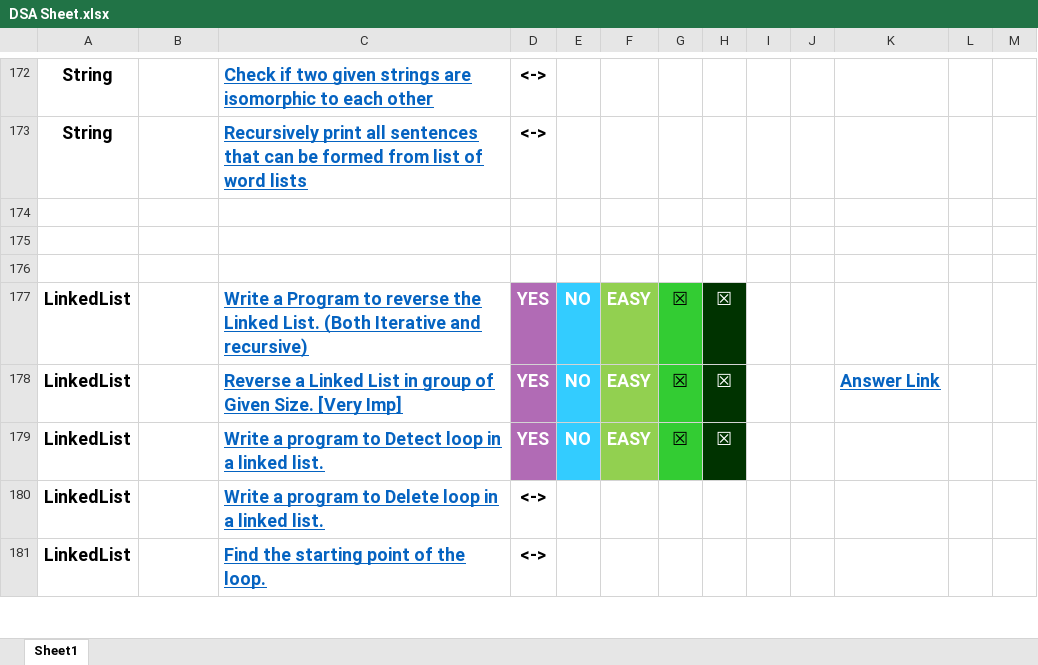
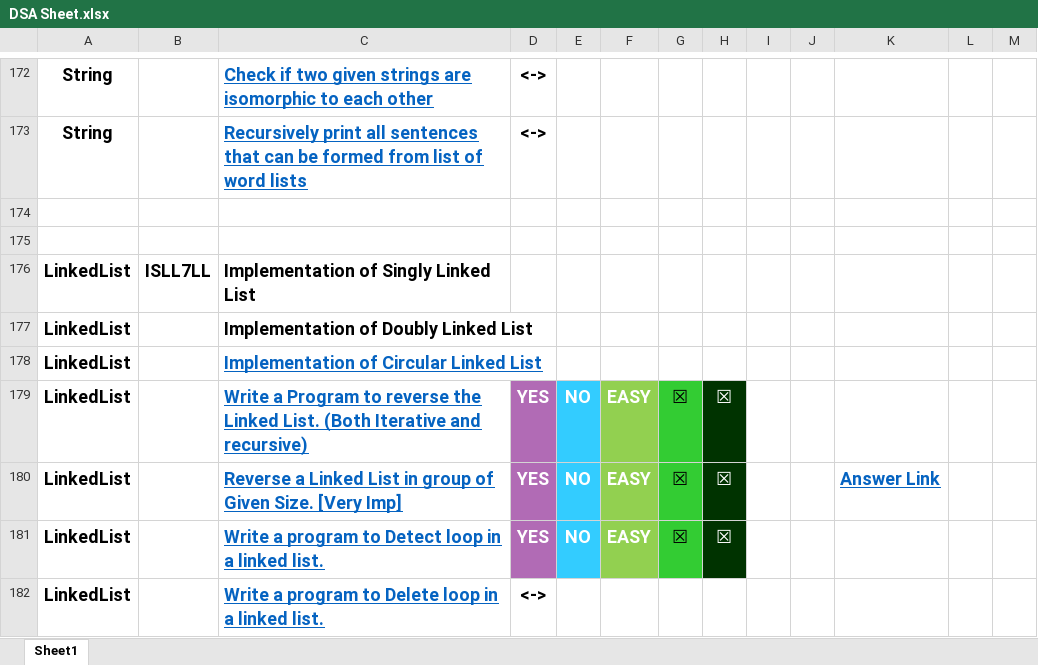
Before and after one commit to vishwajeetvb/DSA, an Excel workbook: DSA Sheet.xlsx, sheet Sheet1, drawn as a sheet; only a part is shown, gaps mark what is left out; the shorter side is filled out with more unchanged rows; values as stored, in another font and other column widths than the file's, no borders; the diff names each change by its address in the sheet, - before the commit and + after, or states it on an @@ line.

```diff
--- a/DSA Sheet.xlsx (sheet Sheet1)
+++ b/DSA Sheet.xlsx (sheet Sheet1)
-row 176: (empty)
+row 176: LinkedList | ISLL7LL | Implementation of Singly Linked List
+row 177: LinkedList |  | Implementation of Doubly Linked List
+row 178: LinkedList |  | Implementation of Circular Linked List
```
Also changed, not shown: 3 other files.
